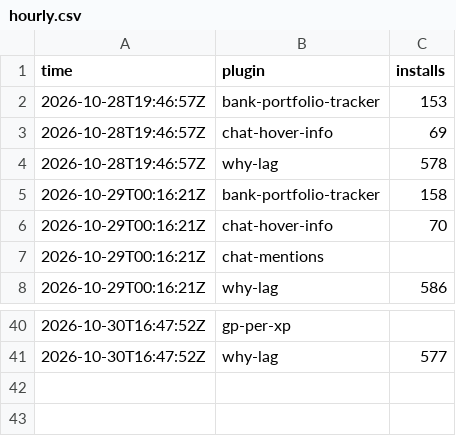
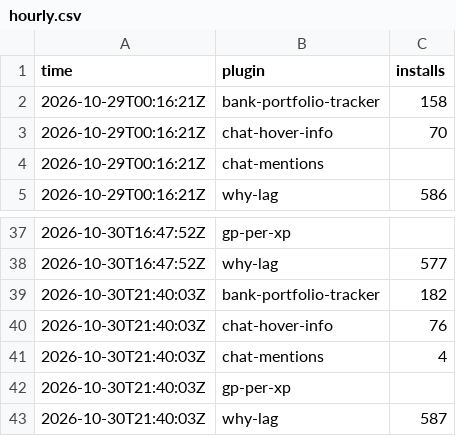
Before and after one commit to 2hBuilds/hub-installs, a CSV file: data/hourly.csv, drawn as a sheet; only a part is shown, gaps mark what is left out.

```diff
--- a/data/hourly.csv
+++ b/data/hourly.csv
@@ -1,5 +1,2 @@
 time,plugin,installs
-2026-10-28T19:46:57Z,bank-portfolio-tracker,153
-2026-10-28T19:46:57Z,chat-hover-info,69
-2026-10-28T19:46:57Z,why-lag,578
 2026-10-29T00:16:21Z,bank-portfolio-tracker,158
@@ -41 +38,6 @@ time,plugin,installs
 2026-10-30T16:47:52Z,why-lag,577
+2026-10-30T21:40:03Z,bank-portfolio-tracker,182
+2026-10-30T21:40:03Z,chat-hover-info,76
+2026-10-30T21:40:03Z,chat-mentions,4
+2026-10-30T21:40:03Z,gp-per-xp,
+2026-10-30T21:40:03Z,why-lag,587
```
